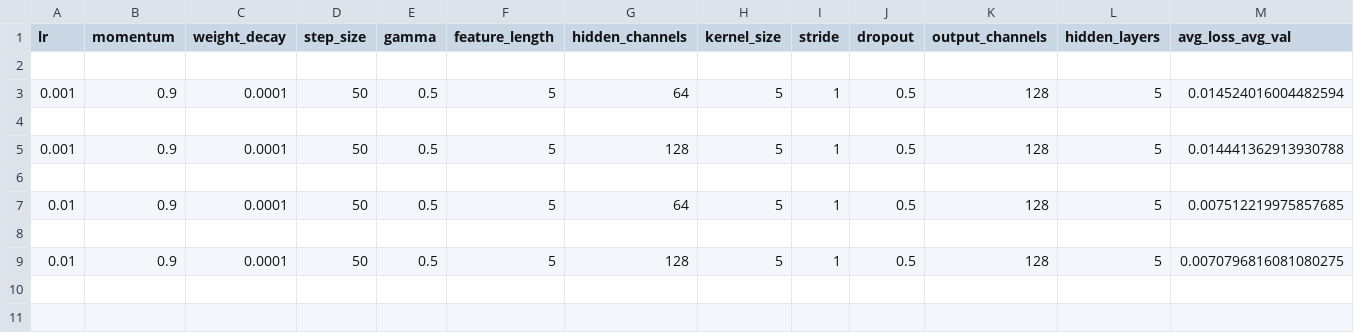
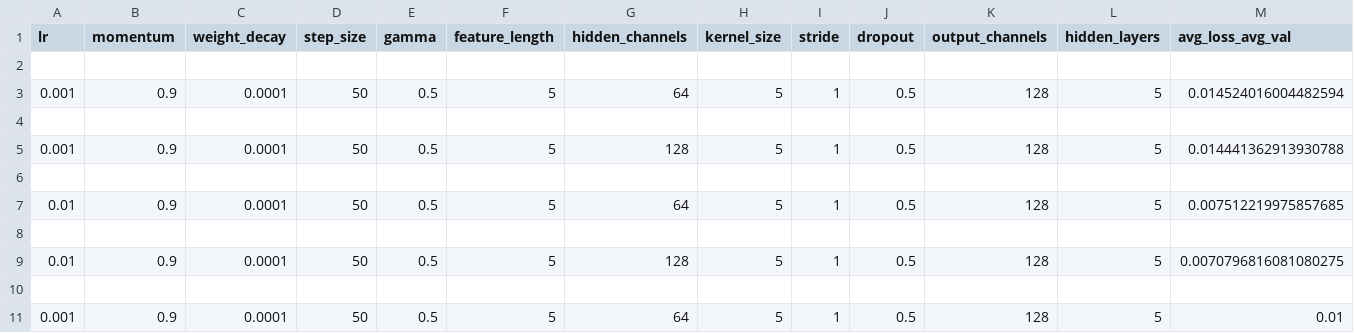
Before and after one commit to EDWARD-mononym/CDA, a CSV file: sweep_results/PU_Real/DeepCORAL/sweep_result.csv, drawn as a sheet; only a part is shown; rows hold the shown columns only; the diff names each change by its address in the sheet, - before the commit and + after, or states it on an @@ line.

```diff
--- a/sweep_results/PU_Real/DeepCORAL/sweep_result.csv
+++ b/sweep_results/PU_Real/DeepCORAL/sweep_result.csv
+row 10: (empty)
+row 11: 0.001 | 0.9 | 0.0001 | 50 | 0.5 | 5 | 64 | 5 | 1 | 0.5 | 128 | 5 | 0.01
```
Also changed, not shown: 4 other files.
